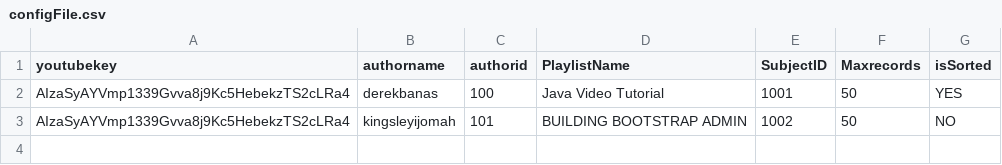
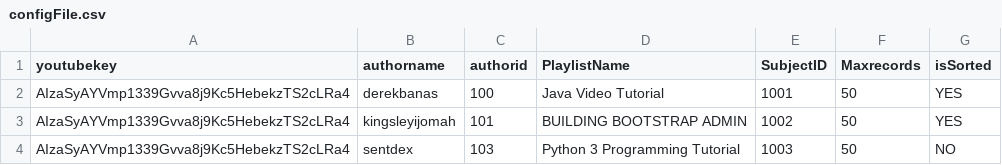
Before and after one commit to mshrek/Gyanroots, a CSV file: js/configFile.csv, drawn as a sheet.

```diff
--- a/js/configFile.csv
+++ b/js/configFile.csv
@@ -2,2 +2,3 @@ youtubekey,authorname,authorid,PlaylistName,SubjectID,Maxrecords,isSorted
 AIzaSyAYVmp1339Gvva8j9Kc5HebekzTS2cLRa4,derekbanas,100,Java Video Tutorial,1001,50,YES
-AIzaSyAYVmp1339Gvva8j9Kc5HebekzTS2cLRa4,kingsleyijomah,101,BUILDING BOOTSTRAP ADMIN,1002,50,NO
+AIzaSyAYVmp1339Gvva8j9Kc5HebekzTS2cLRa4,kingsleyijomah,101,BUILDING BOOTSTRAP ADMIN,1002,50,YES
+AIzaSyAYVmp1339Gvva8j9Kc5HebekzTS2cLRa4,sentdex,103,Python 3 Programming Tutorial,1003,50,NO
```
Also changed, not shown: configFile.csv, 30 other files.
